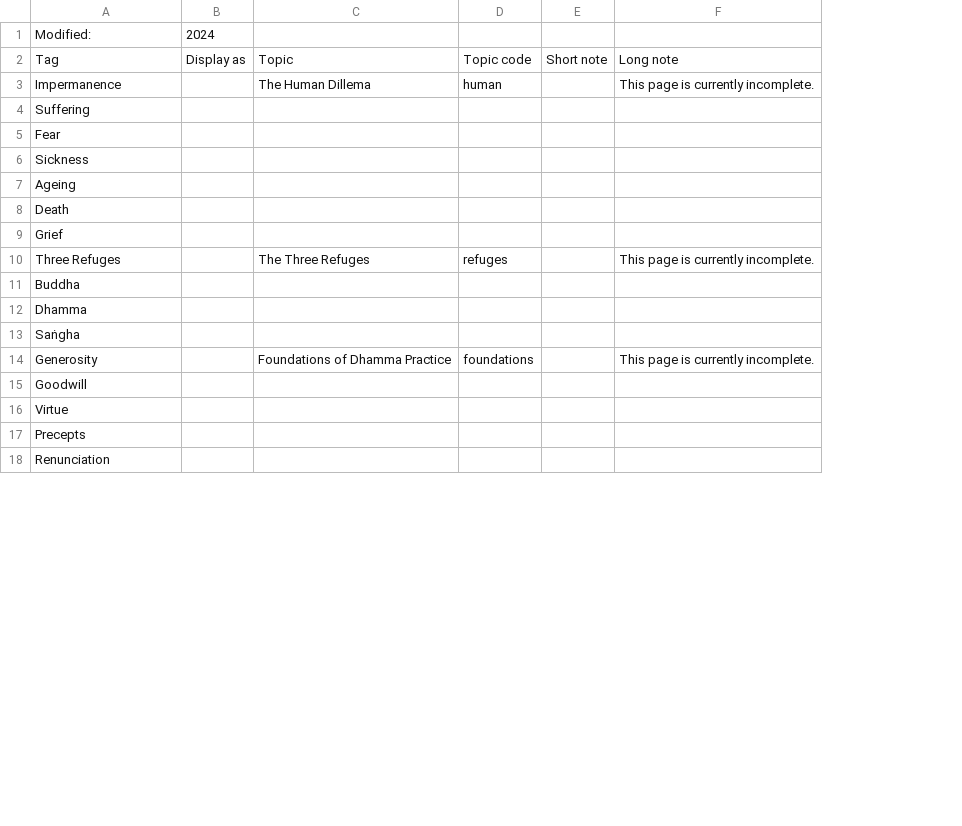
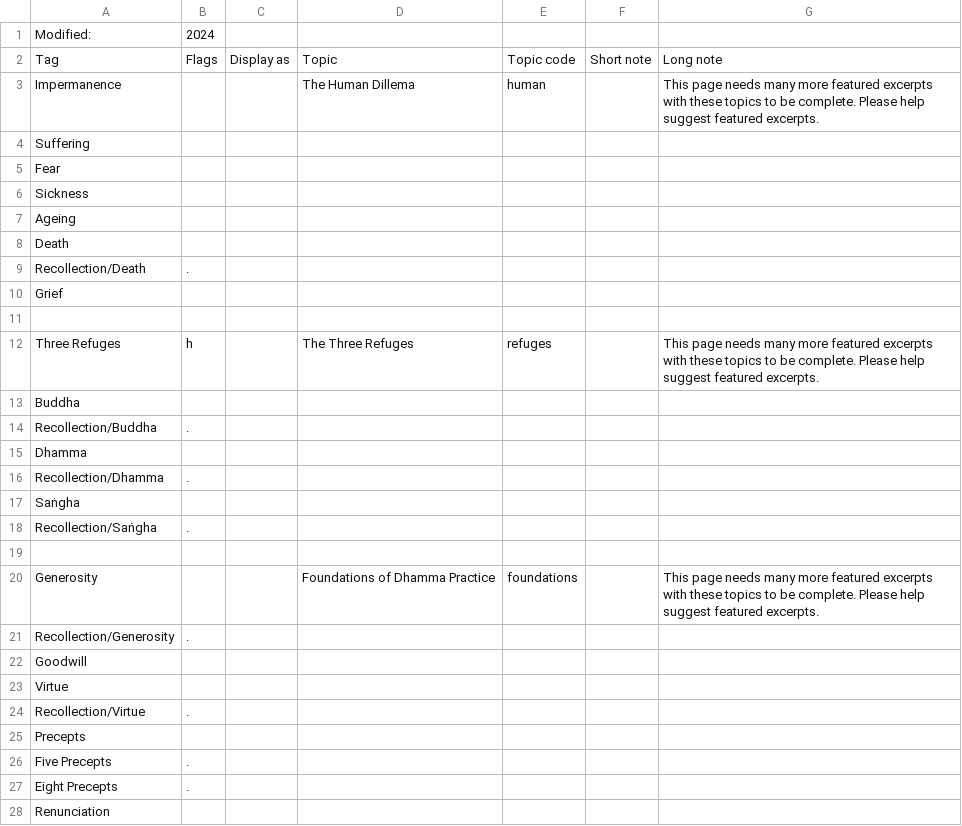
Before and after one commit to Kaccana-Bhikkhu/kaccana-bhikkhu.github.io, a CSV file: csv/KeyTag.csv, drawn as a sheet; only a part is shown; removed rows and columns are numbered as before the commit, all else as after; the diff covers the shown part only; the diff names each change by its address in the sheet, - before the commit and + after, or states it on an @@ line.

Commit message:
Key topic subpages nearly done

```diff
--- a/csv/KeyTag.csv
+++ b/csv/KeyTag.csv
+column B, rows 1-2: 2024 | Flags; row 12: h
-column F, rows 2-14: Long note | This page is currently incomplete. |  |  |  |  |  |  | This page is currently incomplete. |  |  |  | This page is currently incomplete.
+column G, rows 2-3: Long note | This page needs many more featured excerpts with these topics to be complete. Please help suggest featured excerpts.; row 12: This page needs many more featured excerpts with these topics to be complete. Please help suggest featured excerpts.; row 20: This page needs many more featured excerpts with these topics to be complete. Please help suggest featured excerpts.
-C1: 2024
+C1: (empty)
+row 9: Recollection/Death | .
+row 11: (empty)
+row 14: Recollection/Buddha | .
+row 16: Recollection/Dhamma | .
+row 18: Recollection/Saṅgha | .
+row 19: (empty)
+row 21: Recollection/Generosity | .
+row 24: Recollection/Virtue | .
+row 26: Five Precepts | .
+row 27: Eight Precepts | .
```
Also changed, not shown: 21 added rows and 8 edited cells elsewhere in this file, csv/Summary.csv, 27 other files.
